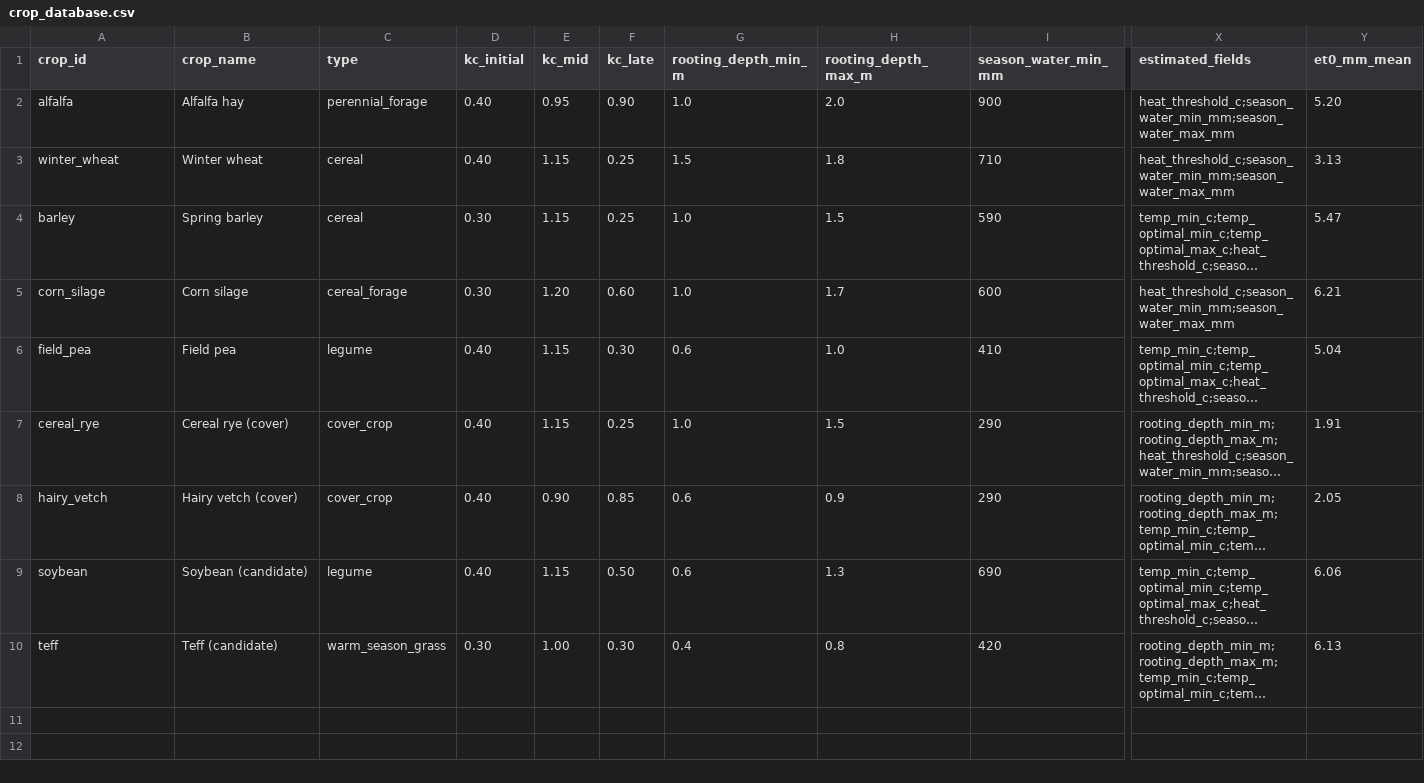
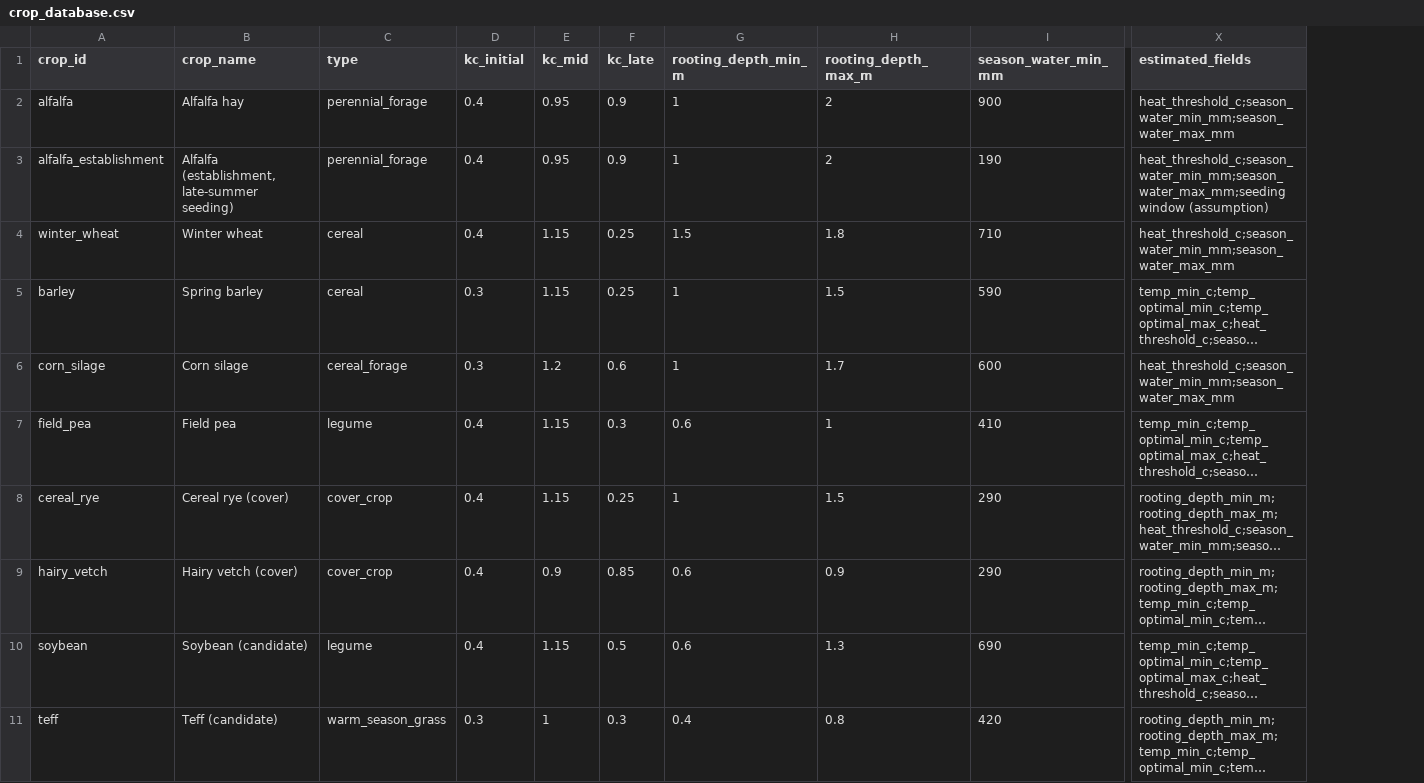
Before and after one commit to FarrahTharwat/future-farm, a CSV file: data/agricultural/crop_database.csv, drawn as a sheet; only a part is shown, gaps mark what is left out; long unchanged cells end in …; removed rows and columns are numbered as before the commit, all else as after; rows hold the shown columns only; the diff names each change by its address in the sheet, - before the commit and + after, or states it on an @@ line.

```diff
--- a/data/agricultural/crop_database.csv
+++ b/data/agricultural/crop_database.csv
-column Y (et0_mm_mean), rows 2-10: 5.20 | 3.13 | 5.47 | 6.21 | 5.04 | 1.91 | 2.05 | 6.06 | 6.13
-D2 (kc_initial): 0.40
+D2 (kc_initial): 0.4
-F2 (kc_late): 0.90
+F2 (kc_late): 0.9
-G2 (rooting_depth_min_m): 1.0
+G2 (rooting_depth_min_m): 1
-H2 (rooting_depth_max_m): 2.0
+H2 (rooting_depth_max_m): 2
+row 3: alfalfa_establishment | Alfalfa (establishment, late-summer seeding) | perennial_forage | 0.4 | 0.95 | 0.9 | 1 | 2 | 190 | heat_threshold_c;season_water_min_mm;season_water_max_mm;seeding window (assumption)
-D4 (kc_initial): 0.40
+D4 (kc_initial): 0.4
-D5:D6 (kc_initial): 0.30
+D5:D6 (kc_initial): 0.3
-G5:G6 (rooting_depth_min_m): 1.0
+G5:G6 (rooting_depth_min_m): 1
-E6 (kc_mid): 1.20
+E6 (kc_mid): 1.2
-F6 (kc_late): 0.60
+F6 (kc_late): 0.6
-D7:D10 (kc_initial): 0.40
+D7:D10 (kc_initial): 0.4
-F7 (kc_late): 0.30
+F7 (kc_late): 0.3
-H7 (rooting_depth_max_m): 1.0
+H7 (rooting_depth_max_m): 1
-G8 (rooting_depth_min_m): 1.0
+G8 (rooting_depth_min_m): 1
-E9 (kc_mid): 0.90
+E9 (kc_mid): 0.9
-F10 (kc_late): 0.50
+F10 (kc_late): 0.5
-D11 (kc_initial): 0.30
+D11 (kc_initial): 0.3
-E11 (kc_mid): 1.00
+E11 (kc_mid): 1
-F11 (kc_late): 0.30
+F11 (kc_late): 0.3
```
Also changed, not shown: data/agricultural/crop_calendars.csv, data/agricultural/verification_checklist.csv, 3 other files.
